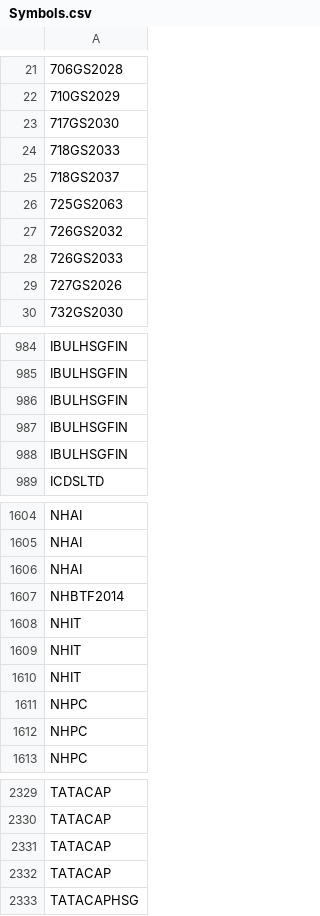
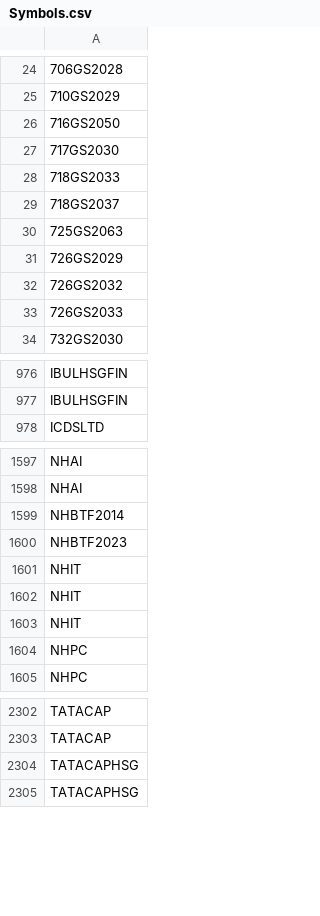
Before and after one commit to nikunjbaheti/NSE-Insider-Trading, a CSV file: Symbols.csv, drawn as a sheet; only a part is shown, gaps mark what is left out; removed rows and columns are numbered as before the commit, all else as after; the diff covers the shown part only; the diff names each change by its address in the sheet, - before the commit and + after, or states it on an @@ line.

```diff
--- a/Symbols.csv
+++ b/Symbols.csv
+row 26: 716GS2050
+row 31: 726GS2029
-row 29: 727GS2026
-row 986: IBULHSGFIN
-row 987: IBULHSGFIN
-row 988: IBULHSGFIN
-row 1606: NHAI
-A1600: NHIT
+A1600: NHBTF2023
-row 1611: NHPC
+row 1603: NHIT
-row 2331: TATACAP
-row 2332: TATACAP
+row 2304: TATACAPHSG
```
Also changed, not shown: 38 added rows, 66 removed rows and 3 edited cells elsewhere in this file.
